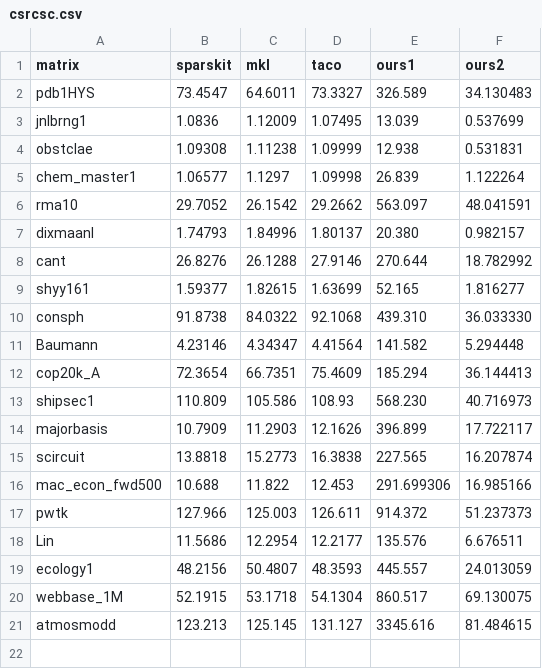
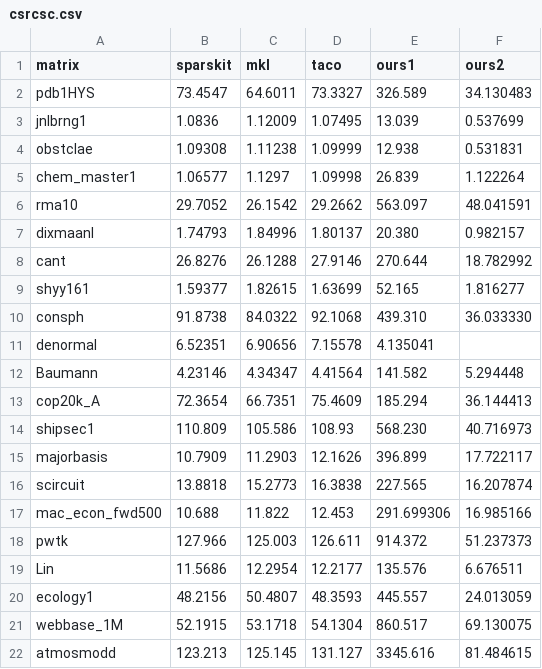
Before and after one commit to BoiseState-AdaptLab/CodeSynthesis, a CSV file: scripts/plots/csrcsc.csv, drawn as a sheet; the diff names each change by its address in the sheet, - before the commit and + after, or states it on an @@ line.

Commit message:
Update to csrcsc

```diff
--- a/scripts/plots/csrcsc.csv
+++ b/scripts/plots/csrcsc.csv
+row 11: denormal | 6.52351 | 6.90656 | 7.15578 | 4.135041
```
